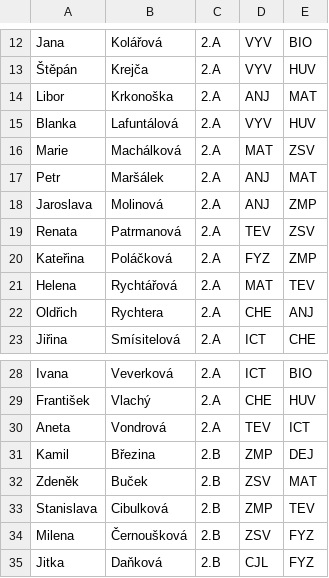
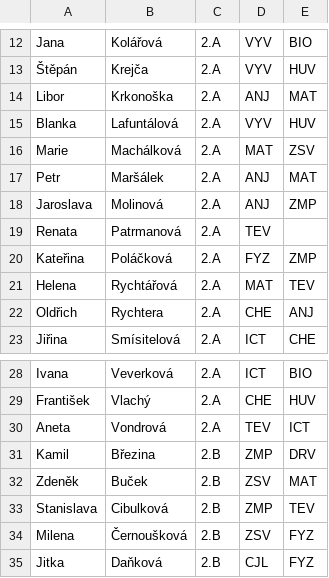
Before and after one commit to jakubmazuch/py16, a CSV file: lekce_12b/volby.csv, drawn as a sheet; only a part is shown, gaps mark what is left out.

```diff
--- a/lekce_12b/volby.csv
+++ b/lekce_12b/volby.csv
@@ -18,3 +18,3 @@ Petr;Maršálek;2.A;ANJ;MAT
 Jaroslava;Molinová;2.A;ANJ;ZMP
-Renata;Patrmanová;2.A;TEV;ZSV
+Renata;Patrmanová;2.A;TEV;
 Kateřina;Poláčková;2.A;FYZ;ZMP
@@ -30,3 +30,3 @@ František;Vlachý;2.A;CHE;HUV
 Aneta;Vondrová;2.A;TEV;ICT
-Kamil;Březina;2.B;ZMP;DEJ
+Kamil;Březina;2.B;ZMP;DRV
 Zdeněk;Buček;2.B;ZSV;MAT
```
Also changed, not shown: 1 other file.
